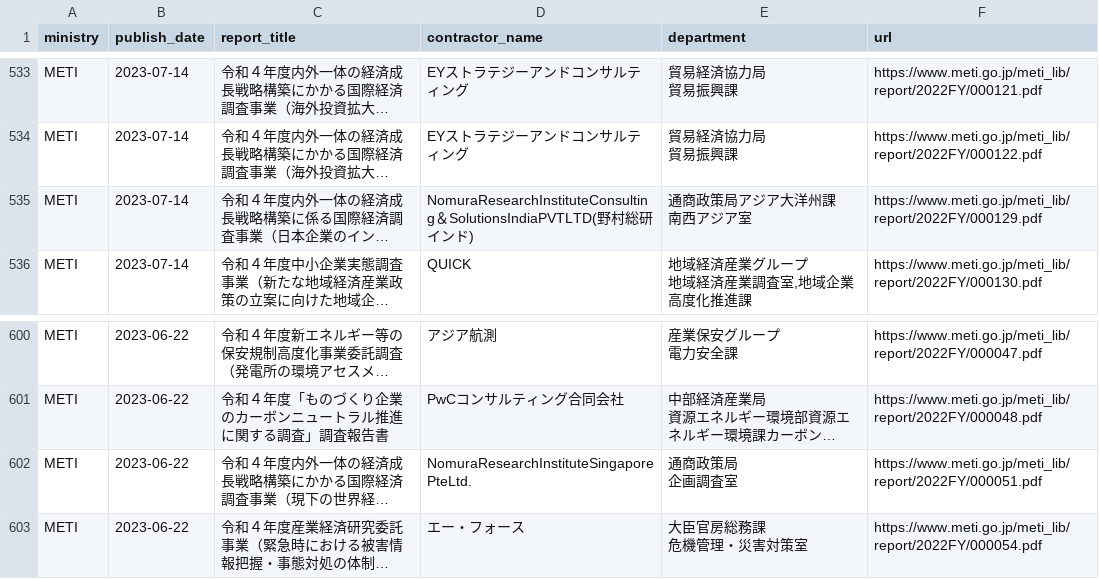
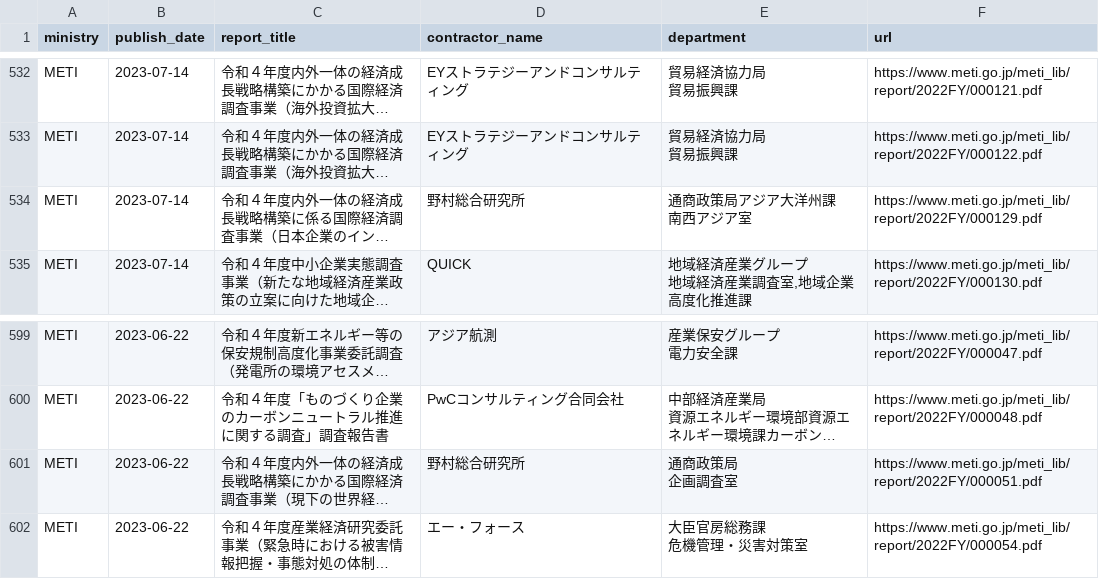
Before and after one commit to gochiglog/gov-commission-dashboard, a CSV file: data/processed/2022_METI_clean.csv, drawn as a sheet; only a part is shown, gaps mark what is left out; long unchanged cells end in …; addresses are those after the commit; the diff covers the shown part only; the diff names each change by its address in the sheet, - before the commit and + after, or states it on an @@ line.

```diff
--- a/data/processed/2022_METI_clean.csv
+++ b/data/processed/2022_METI_clean.csv
-D534 (contractor_name): NomuraResearchInstituteConsulting＆SolutionsIndiaPVTLTD(野村総研インド)
+D534 (contractor_name): 野村総合研究所
-D601 (contractor_name): NomuraResearchInstituteSingaporePteLtd.
+D601 (contractor_name): 野村総合研究所
```
Also changed, not shown: 1 removed row and 5 edited cells elsewhere in this file, data/processed/2021_METI_clean.csv, data/processed/2023_METI_clean.csv, 4 other files.
